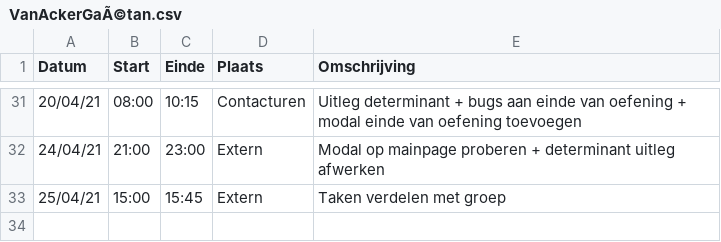
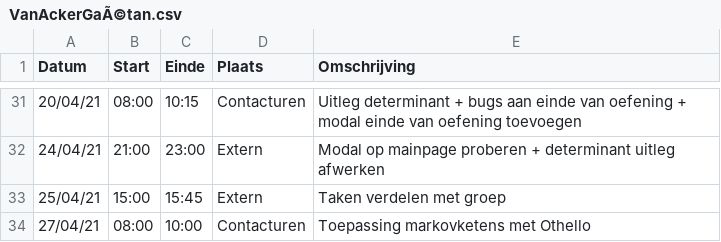
Before and after one commit to rtalwar2/WELCOME-TO-THE-MATRIX, a CSV file: logboeken/VanAckerGaÃ©tan.csv, drawn as a sheet; only a part is shown, gaps mark what is left out.

Commit message:
Update VanAckerGaÃ©tan.csv

```diff
--- a/logboeken/VanAckerGaÃ©tan.csv
+++ b/logboeken/VanAckerGaÃ©tan.csv
@@ -33 +33,2 @@ Datum,Start,Einde,Plaats,Omschrijving
 25/04/21,15:00,15:45,Extern,Taken verdelen met groep
+27/04/21,08:00,10:00,Contacturen,Toepassing markovketens met Othello
```
